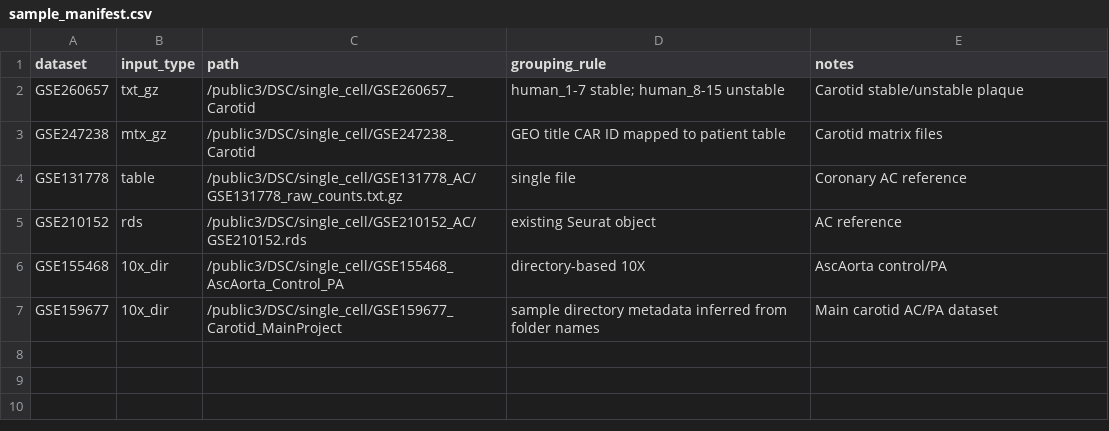
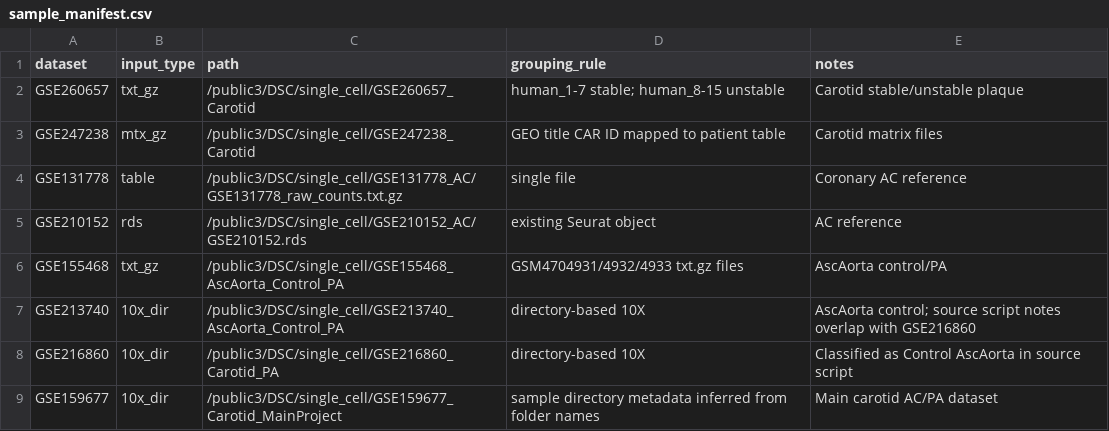
Before and after one commit to 5566-lab/scRNAseq_analysis_pipeline, a CSV file: metadata/sample_manifest.csv, drawn as a sheet.

Commit message:
Add missing public dataset loaders

```diff
--- a/metadata/sample_manifest.csv
+++ b/metadata/sample_manifest.csv
@@ -5,3 +5,5 @@ GSE131778,table,/public3/DSC/single_cell/GSE131778_AC/GSE131778_raw_counts.txt.g
 GSE210152,rds,/public3/DSC/single_cell/GSE210152_AC/GSE210152.rds,"existing Seurat object","AC reference"
-GSE155468,10x_dir,/public3/DSC/single_cell/GSE155468_AscAorta_Control_PA,"directory-based 10X","AscAorta control/PA"
+GSE155468,txt_gz,/public3/DSC/single_cell/GSE155468_AscAorta_Control_PA,"GSM4704931/4932/4933 txt.gz files","AscAorta control/PA"
+GSE213740,10x_dir,/public3/DSC/single_cell/GSE213740_AscAorta_Control_PA,"directory-based 10X","AscAorta control; source script notes overlap with GSE216860"
+GSE216860,10x_dir,/public3/DSC/single_cell/GSE216860_Carotid_PA,"directory-based 10X","Classified as Control AscAorta in source script"
 GSE159677,10x_dir,/public3/DSC/single_cell/GSE159677_Carotid_MainProject,"sample directory metadata inferred from folder names","Main carotid AC/PA dataset"
```
Also changed, not shown: 4 other files.
